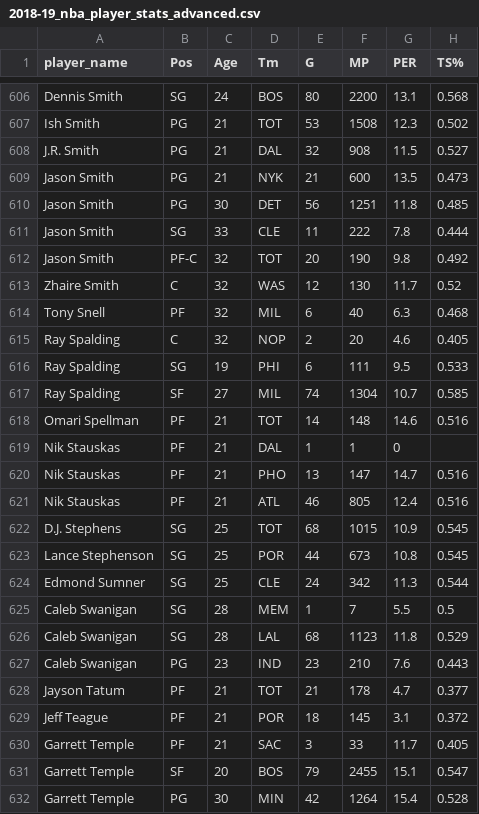
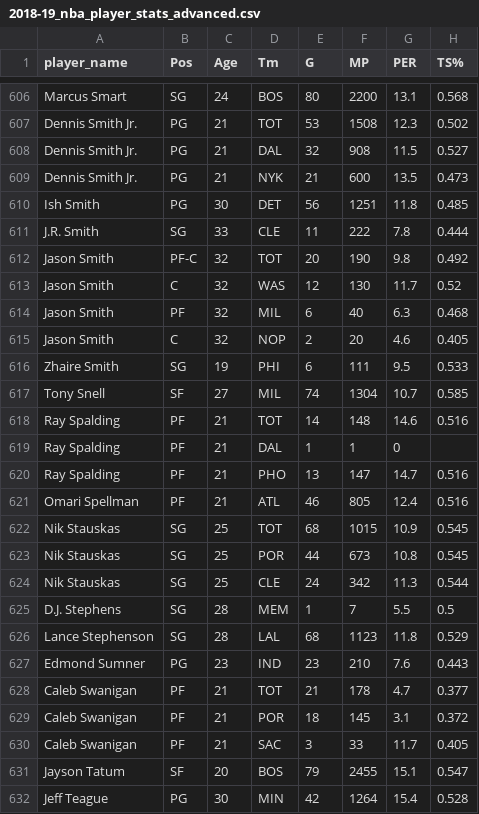
Before and after one commit to shaun-cameron/nba-data-analysis-project, a CSV file: data/raw/2018-19_nba_player_stats_advanced.csv, drawn as a sheet; only a part is shown, gaps mark what is left out; the diff covers the shown part only; the diff names each change by its address in the sheet, - before the commit and + after, or states it on an @@ line.

```diff
--- a/data/raw/2018-19_nba_player_stats_advanced.csv
+++ b/data/raw/2018-19_nba_player_stats_advanced.csv
-A606 (player_name): Dennis Smith
+A606 (player_name): Marcus Smart
-A607 (player_name): Ish Smith
+A607 (player_name): Dennis Smith Jr.
-A608 (player_name): J.R. Smith
+A608 (player_name): Dennis Smith Jr.
-A609 (player_name): Jason Smith
+A609 (player_name): Dennis Smith Jr.
-A610 (player_name): Jason Smith
+A610 (player_name): Ish Smith
-A611 (player_name): Jason Smith
+A611 (player_name): J.R. Smith
-A613 (player_name): Zhaire Smith
+A613 (player_name): Jason Smith
-A614 (player_name): Tony Snell
+A614 (player_name): Jason Smith
-A615 (player_name): Ray Spalding
+A615 (player_name): Jason Smith
-A616 (player_name): Ray Spalding
+A616 (player_name): Zhaire Smith
-A617 (player_name): Ray Spalding
+A617 (player_name): Tony Snell
-A618 (player_name): Omari Spellman
+A618 (player_name): Ray Spalding
-A619:A620 (player_name): Nik Stauskas
+A619:A620 (player_name): Ray Spalding
-A621 (player_name): Nik Stauskas
+A621 (player_name): Omari Spellman
-A622 (player_name): D.J. Stephens
+A622 (player_name): Nik Stauskas
-A623 (player_name): Lance Stephenson
+A623 (player_name): Nik Stauskas
-A624 (player_name): Edmond Sumner
+A624 (player_name): Nik Stauskas
-A625 (player_name): Caleb Swanigan
+A625 (player_name): D.J. Stephens
-A626 (player_name): Caleb Swanigan
+A626 (player_name): Lance Stephenson
-A627 (player_name): Caleb Swanigan
+A627 (player_name): Edmond Sumner
-A628 (player_name): Jayson Tatum
+A628 (player_name): Caleb Swanigan
-A629 (player_name): Jeff Teague
+A629 (player_name): Caleb Swanigan
-A630 (player_name): Garrett Temple
+A630 (player_name): Caleb Swanigan
-A631 (player_name): Garrett Temple
+A631 (player_name): Jayson Tatum
-A632 (player_name): Garrett Temple
+A632 (player_name): Jeff Teague
```
Also changed, not shown: 140 edited cells elsewhere in this file, 8 other files.
